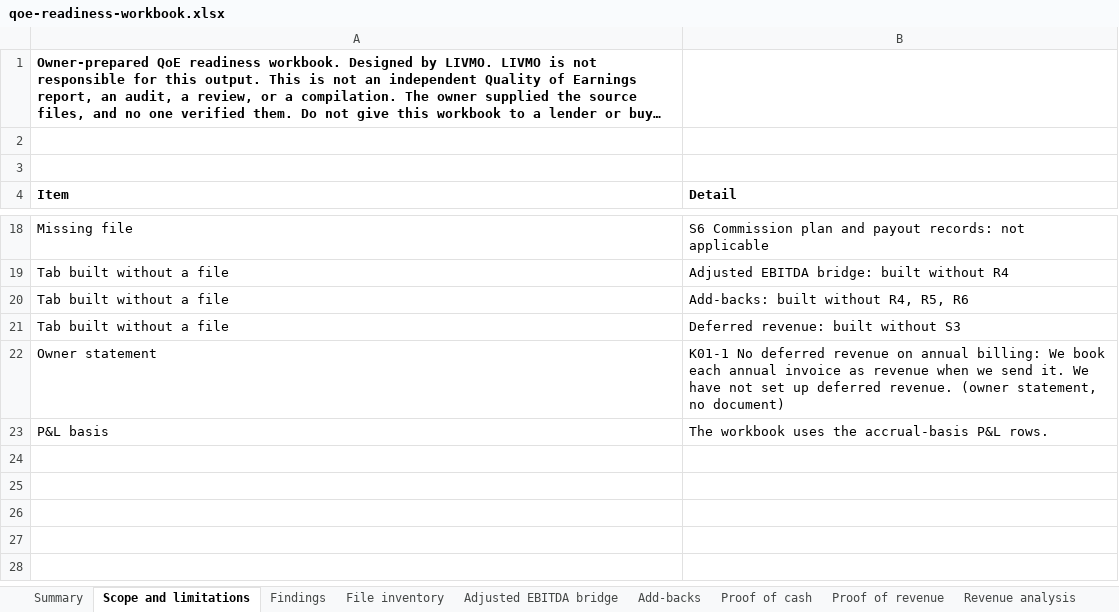
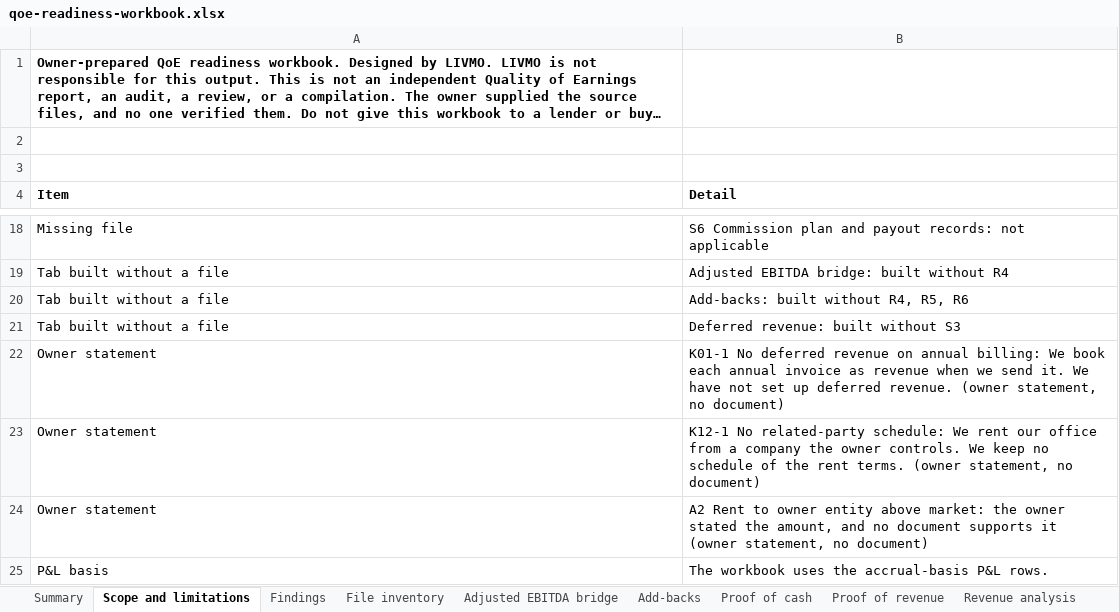
Before and after one commit to livmo-public/exit-engineering, an Excel workbook: qoe-readiness/examples/sample-saas-co/qoe-readiness-workbook.xlsx, sheet Scope and limitations, drawn as a sheet; only a part is shown, gaps mark what is left out; long unchanged cells end in …; values as stored, in another font and other column widths than the file's, no borders; the diff names each change by its address in the sheet, - before the commit and + after, or states it on an @@ line.

```diff
--- a/qoe-readiness/examples/sample-saas-co/qoe-readiness-workbook.xlsx (sheet Scope and limitations)
+++ b/qoe-readiness/examples/sample-saas-co/qoe-readiness-workbook.xlsx (sheet Scope and limitations)
+row 23: Owner statement | K12-1 No related-party schedule: We rent our office from a company the owner controls. We keep no schedule of the rent terms. (owner statement, no document)
+row 24: Owner statement | A2 Rent to owner entity above market: the owner stated the amount, and no document supports it (owner statement, no document)
```
Also changed, not shown: 19 other files.
